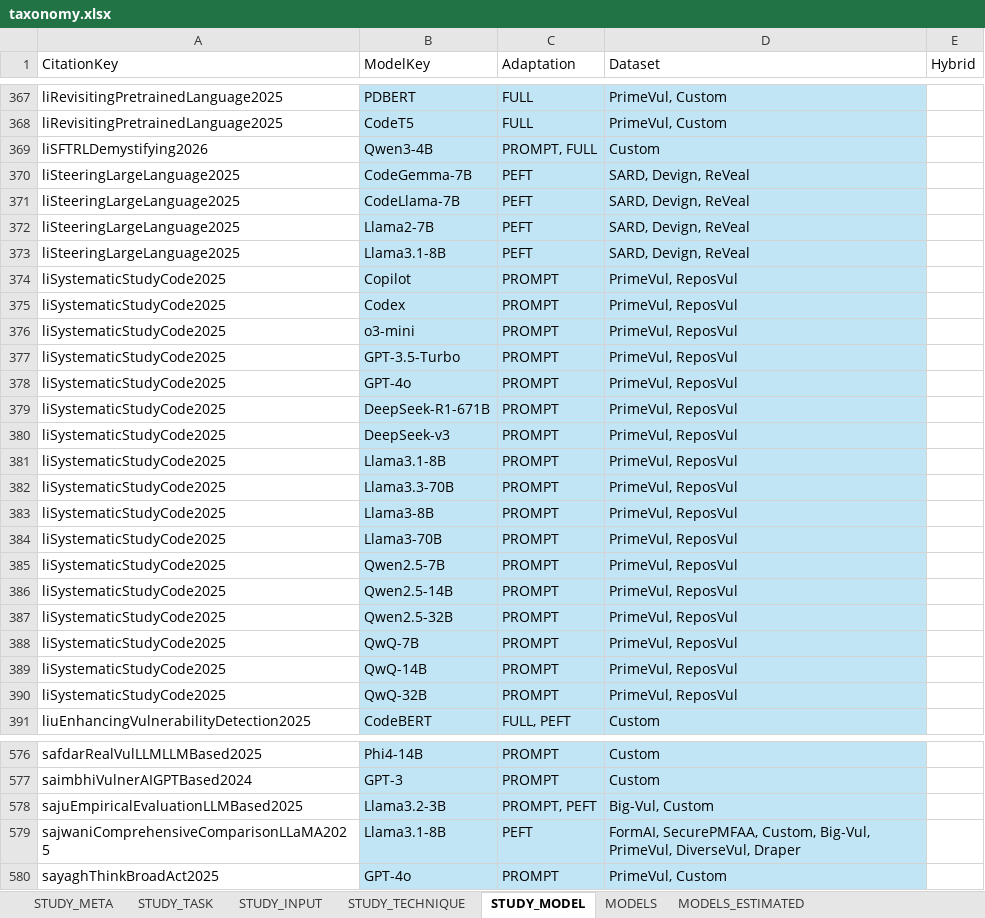
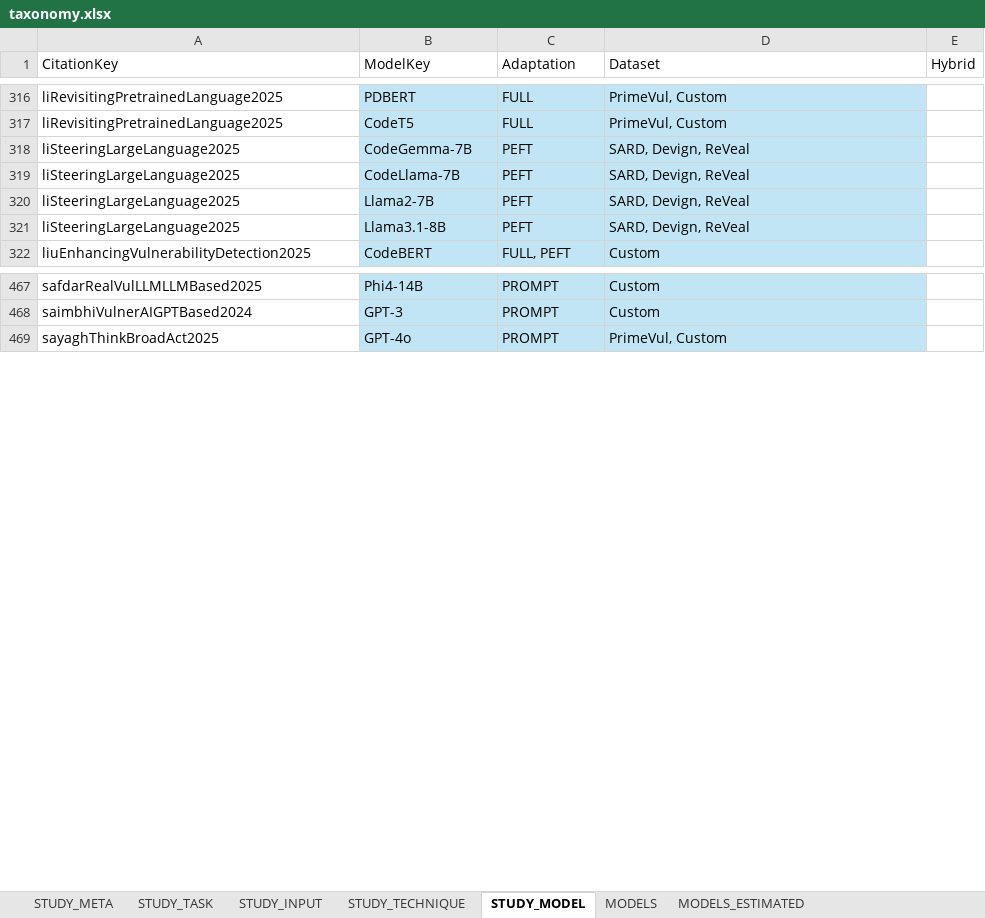
Before and after one commit to hs-esslingen-it-security/Awesome-LLM4SVD, an Excel workbook: analyses/taxonomy.xlsx, sheet STUDY_MODEL, drawn as a sheet; only a part is shown, gaps mark what is left out; values as stored, in another font and other column widths than the file's, no borders; table styles not drawn; removed rows and columns are numbered as before the commit, all else as after; the diff covers the shown part only; the diff names each change by its address in the sheet, - before the commit and + after, or states it on an @@ line.

```diff
--- a/analyses/taxonomy.xlsx (sheet STUDY_MODEL)
+++ b/analyses/taxonomy.xlsx (sheet STUDY_MODEL)
-row 369: liSFTRLDemystifying2026 | Qwen3-4B | PROMPT, FULL | Custom
-row 374: liSystematicStudyCode2025 | Copilot | PROMPT | PrimeVul, ReposVul
-row 375: liSystematicStudyCode2025 | Codex | PROMPT | PrimeVul, ReposVul
-row 376: liSystematicStudyCode2025 | o3-mini | PROMPT | PrimeVul, ReposVul
-row 377: liSystematicStudyCode2025 | GPT-3.5-Turbo | PROMPT | PrimeVul, ReposVul
-row 378: liSystematicStudyCode2025 | GPT-4o | PROMPT | PrimeVul, ReposVul
-row 379: liSystematicStudyCode2025 | DeepSeek-R1-671B | PROMPT | PrimeVul, ReposVul
-row 380: liSystematicStudyCode2025 | DeepSeek-v3 | PROMPT | PrimeVul, ReposVul
-row 381: liSystematicStudyCode2025 | Llama3.1-8B | PROMPT | PrimeVul, ReposVul
-row 382: liSystematicStudyCode2025 | Llama3.3-70B | PROMPT | PrimeVul, ReposVul
-row 383: liSystematicStudyCode2025 | Llama3-8B | PROMPT | PrimeVul, ReposVul
-row 384: liSystematicStudyCode2025 | Llama3-70B | PROMPT | PrimeVul, ReposVul
-row 385: liSystematicStudyCode2025 | Qwen2.5-7B | PROMPT | PrimeVul, ReposVul
-row 386: liSystematicStudyCode2025 | Qwen2.5-14B | PROMPT | PrimeVul, ReposVul
-row 387: liSystematicStudyCode2025 | Qwen2.5-32B | PROMPT | PrimeVul, ReposVul
-row 388: liSystematicStudyCode2025 | QwQ-7B | PROMPT | PrimeVul, ReposVul
-row 389: liSystematicStudyCode2025 | QwQ-14B | PROMPT | PrimeVul, ReposVul
-row 390: liSystematicStudyCode2025 | QwQ-32B | PROMPT | PrimeVul, ReposVul
-row 578: sajuEmpiricalEvaluationLLMBased2025 | Llama3.2-3B | PROMPT, PEFT | Big-Vul, Custom
-row 579: sajwaniComprehensiveComparisonLLaMA2025 | Llama3.1-8B | PEFT | FormAI, SecurePMFAA, Custom, Big-Vul, PrimeVul, DiverseVul, Draper
```
Also changed, not shown: 107 removed rows, 28 moved rows and 7 edited cells elsewhere in this sheet, sheet STUDY_META, sheet MODELS_ESTIMATED, sheet STUDY_TECHNIQUE, sheet STUDY_INPUT, sheet STUDY_TASK, sheet MODELS, formulas that keep their value, taxonomy/taxonomy.xlsx, 2 other files.
